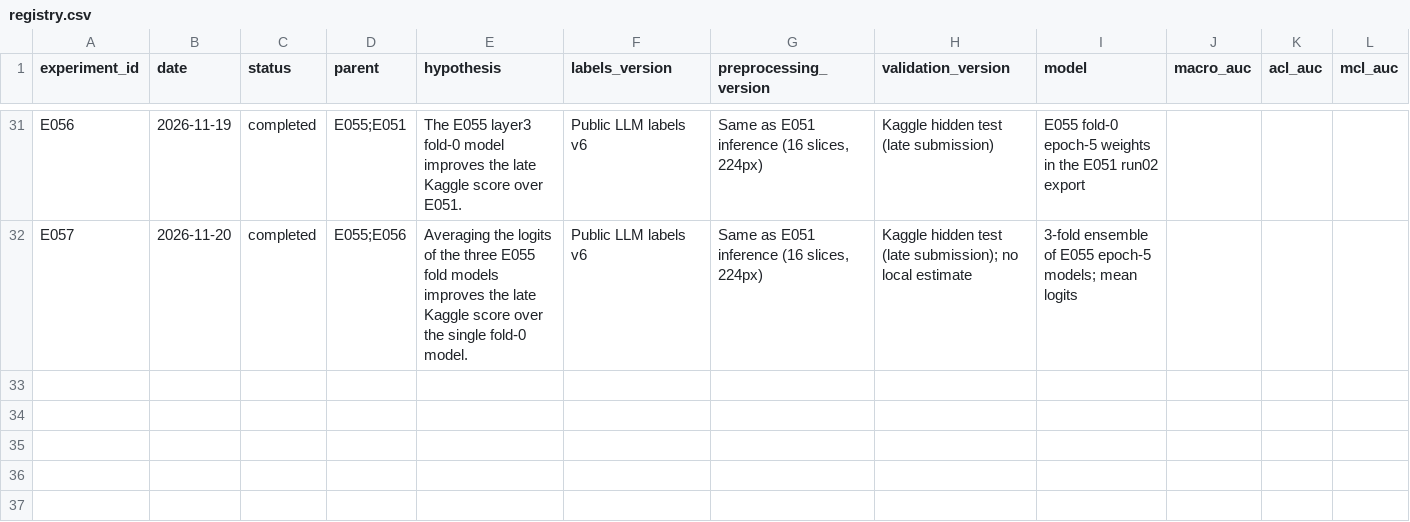
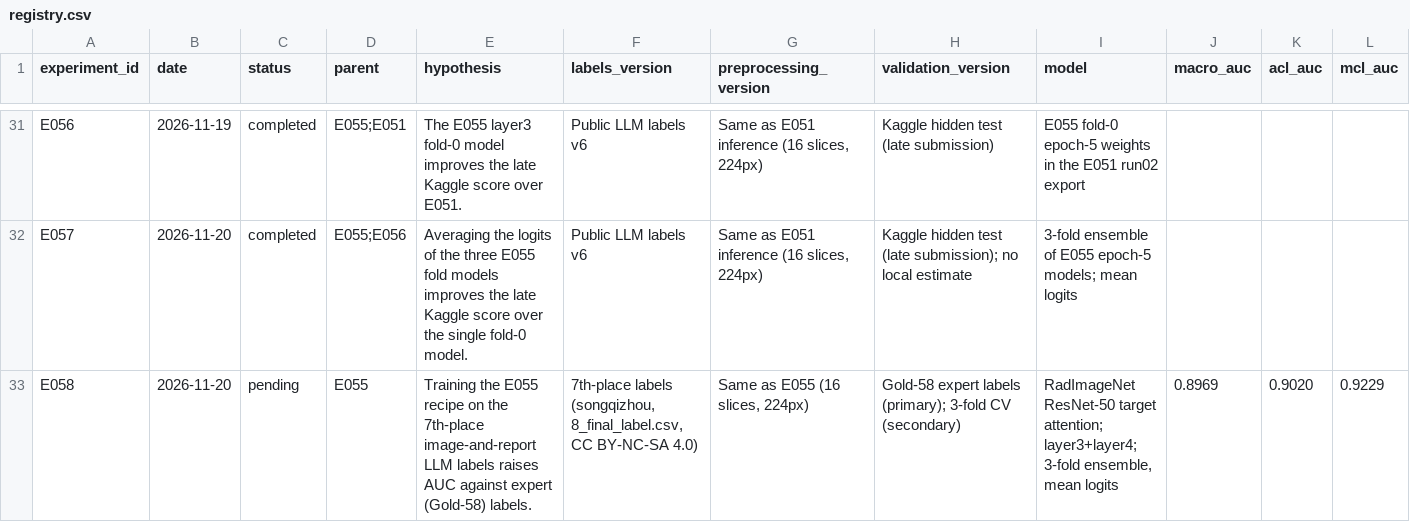
Before and after one commit to davolio03/rsna-knee-abnormality-detection, a CSV file: experiments/registry.csv, drawn as a sheet; only a part is shown, gaps mark what is left out; rows hold the shown columns only; the diff names each change by its address in the sheet, - before the commit and + after, or states it on an @@ line.

Commit message:
feat(submit): parametrize the ensemble notebook; record E058 Gold-58 results (0.897 vs 0.871)

```diff
--- a/experiments/registry.csv
+++ b/experiments/registry.csv
+row 33: E058 | 2026-11-20 | pending | E055 | Training the E055 recipe on the 7th-place image-and-report LLM labels raises AUC against expert (Gold-58) labels. | 7th-place labels (songqizhou, 8_final_label.csv, CC BY-NC-SA 4.0) | Same as E055 (16 slices, 224px) | Gold-58 expert labels (primary); 3-fold CV (secondary) | RadImageNet ResNet-50 target attention; layer3+layer4; 3-fold ensemble, mean logits | 0.8969 | 0.9020 | 0.9229
```
Also changed, not shown: 3 other files.
